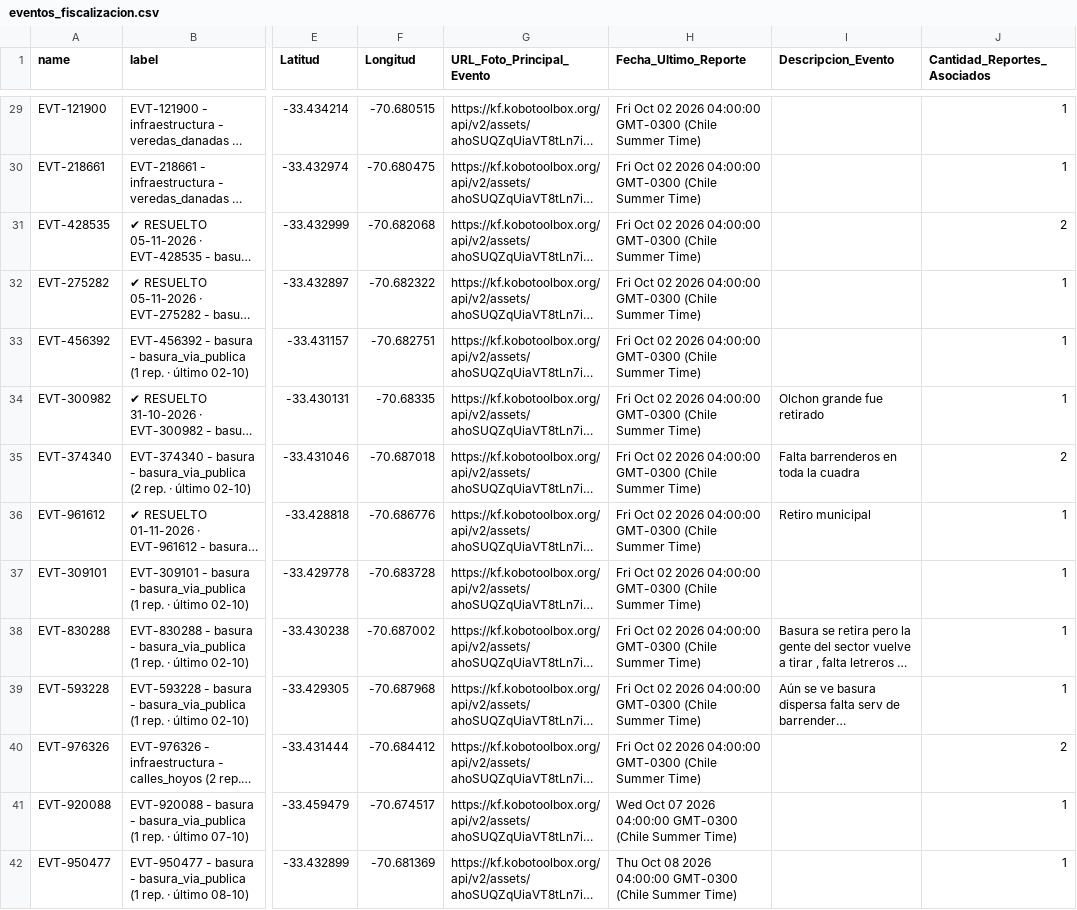
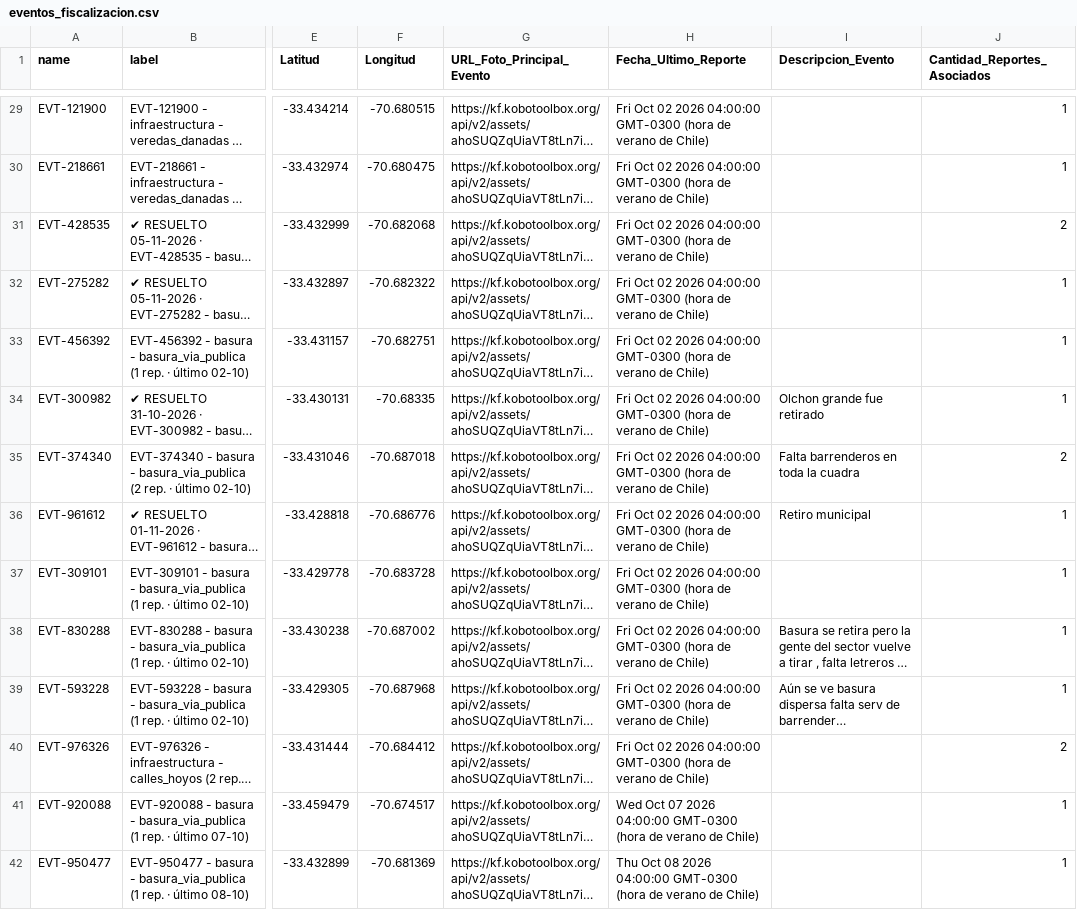
Before and after one commit to geoemprendimiento2026/observatorio-datos, a CSV file: eventos_fiscalizacion.csv, drawn as a sheet; only a part is shown, gaps mark what is left out; long unchanged cells end in …; the diff covers the shown part only; the diff names each change by its address in the sheet, - before the commit and + after, or states it on an @@ line.

```diff
--- a/eventos_fiscalizacion.csv
+++ b/eventos_fiscalizacion.csv
-H29:H40 (Fecha_Ultimo_Reporte): …04:00:00 GMT-0300 (Chile Summer Time)
+H29:H40 (Fecha_Ultimo_Reporte): …04:00:00 GMT-0300 (hora de verano de Chile)
-H41 (Fecha_Ultimo_Reporte): …04:00:00 GMT-0300 (Chile Summer Time)
+H41 (Fecha_Ultimo_Reporte): …04:00:00 GMT-0300 (hora de verano de Chile)
-H42 (Fecha_Ultimo_Reporte): …04:00:00 GMT-0300 (Chile Summer Time)
+H42 (Fecha_Ultimo_Reporte): …04:00:00 GMT-0300 (hora de verano de Chile)
```
Also changed, not shown: 129 edited cells elsewhere in this file.
